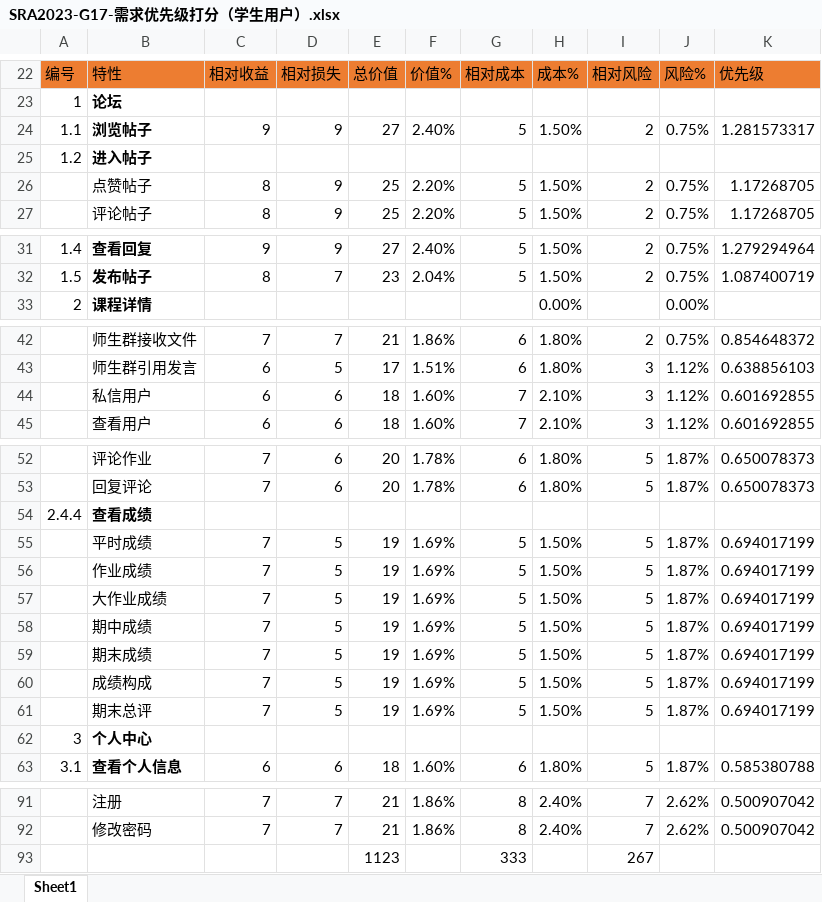
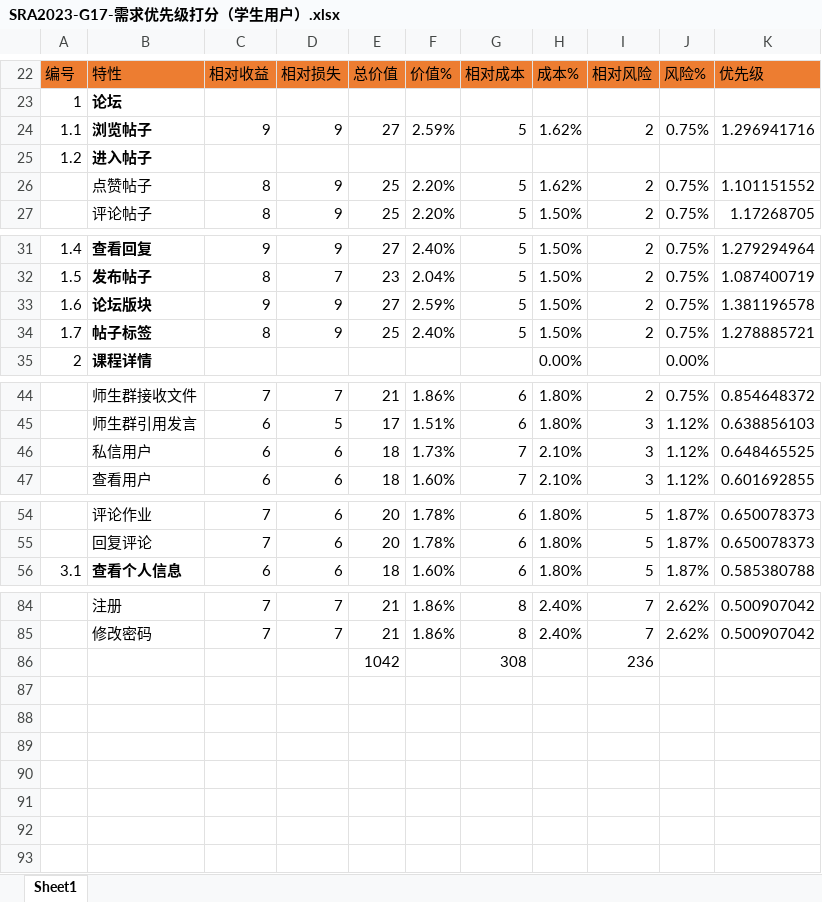
Before and after one commit to hhhdxd/Request, an Excel workbook: 需求优先级打分/SRA2023-G17-需求优先级打分（学生用户）.xlsx, sheet Sheet1, drawn as a sheet; only a part is shown, gaps mark what is left out; values as stored, in another font and other column widths than the file's, no borders; charts and pictures not drawn; removed rows and columns are numbered as before the commit, all else as after; the diff covers the shown part only; the diff names each change by its address in the sheet, - before the commit and + after, or states it on an @@ line.

```diff
--- a/需求优先级打分/SRA2023-G17-需求优先级打分（学生用户）.xlsx (sheet Sheet1)
+++ b/需求优先级打分/SRA2023-G17-需求优先级打分（学生用户）.xlsx (sheet Sheet1)
-F24: 2.40%
+F24: 2.59%
-H24: 1.50%
+H24: 1.62%
-K24: 1.281573317
+K24: 1.296941716
-H26: 1.50%
+H26: 1.62%
-K26: 1.17268705
+K26: 1.101151552
+row 33: 1.6 | 论坛版块 | 9 | 9 | 27 | 2.59% | 5 | 1.50% | 2 | 0.75% | 1.381196578
+row 34: 1.7 | 帖子标签 | 8 | 9 | 25 | 2.40% | 5 | 1.50% | 2 | 0.75% | 1.278885721
-F46: 1.60%
+F46: 1.73%
-K46: 0.601692855
+K46: 0.648465525
-row 54: 2.4.4 | 查看成绩
-row 55:  | 平时成绩 | 7 | 5 | 19 | 1.69% | 5 | 1.50% | 5 | 1.87% | 0.694017199
-row 56:  | 作业成绩 | 7 | 5 | 19 | 1.69% | 5 | 1.50% | 5 | 1.87% | 0.694017199
-row 57:  | 大作业成绩 | 7 | 5 | 19 | 1.69% | 5 | 1.50% | 5 | 1.87% | 0.694017199
-row 58:  | 期中成绩 | 7 | 5 | 19 | 1.69% | 5 | 1.50% | 5 | 1.87% | 0.694017199
-row 59:  | 期末成绩 | 7 | 5 | 19 | 1.69% | 5 | 1.50% | 5 | 1.87% | 0.694017199
-row 60:  | 成绩构成 | 7 | 5 | 19 | 1.69% | 5 | 1.50% | 5 | 1.87% | 0.694017199
-row 61:  | 期末总评 | 7 | 5 | 19 | 1.69% | 5 | 1.50% | 5 | 1.87% | 0.694017199
-row 62: 3 | 个人中心
-row 93:  |  |  |  | 1123 |  | 333 |  | 267
+row 86:  |  |  |  | 1042 |  | 308 |  | 236
```
Also changed, not shown: 1 edited cell elsewhere in this sheet, formulas that keep their value, 需求优先级打分/SRA2023-G17-学生用户优先级排序.xlsx, 需求优先级打分/SRA2023-G17-教师用户优先级排序 .xlsx, 3 other files.
